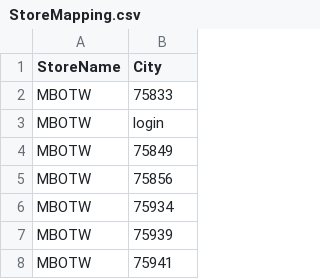
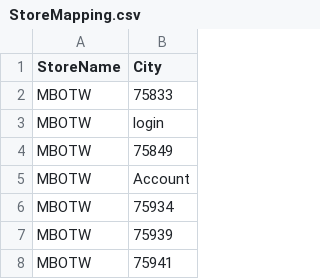
Before and after one commit to rohit404404/PublicRepo, a CSV file: Stores/StoreMapping.csv, drawn as a sheet; only a part is shown.

Commit message:
Update StoreMapping.csv

```diff
--- a/Stores/StoreMapping.csv
+++ b/Stores/StoreMapping.csv
@@ -4,3 +4,3 @@ MBOTW,login
 MBOTW,75849
-MBOTW,75856
+MBOTW,Account
 MBOTW,75934
```
